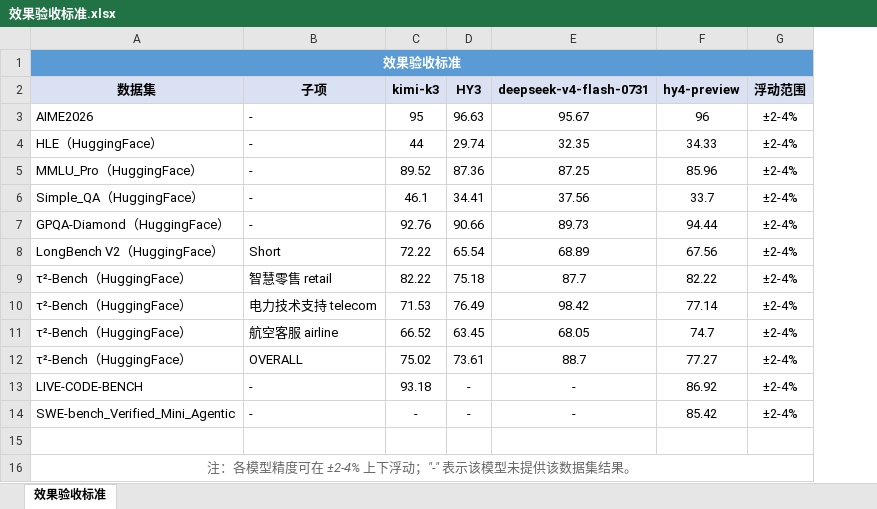
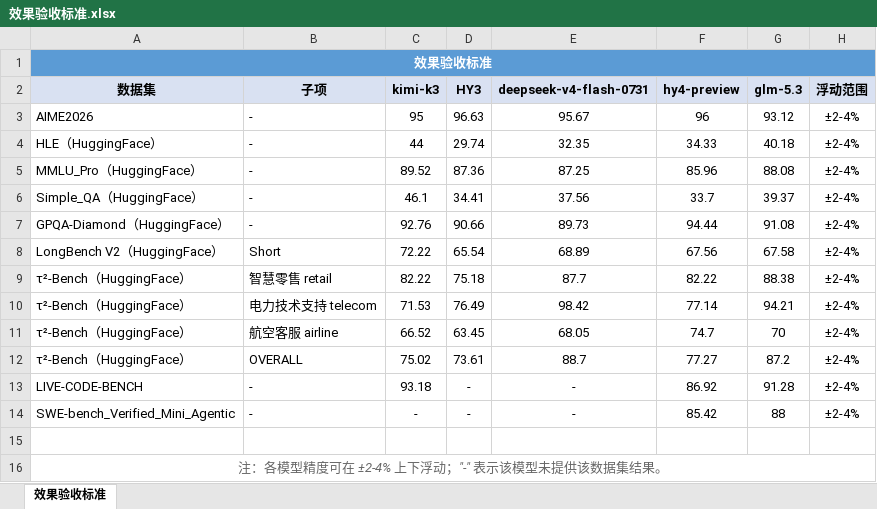
Before and after one commit to Tencent/TokenHub-Vendor-Verifier, an Excel workbook: thvv/eval/效果验收标准.xlsx, sheet 效果验收标准, drawn as a sheet; values as stored, in another font and other column widths than the file's, no borders; the diff names each change by its address in the sheet, - before the commit and + after, or states it on an @@ line.

```diff
--- a/thvv/eval/效果验收标准.xlsx (sheet 效果验收标准)
+++ b/thvv/eval/效果验收标准.xlsx (sheet 效果验收标准)
+column G (glm-5.3), rows 3-14: 93.12 | 40.18 | 88.08 | 39.37 | 91.08 | 67.58 | 88.38 | 94.21 | 70 | 87.2 | 91.28 | 88
```
Also changed, not shown: 2 other files.
